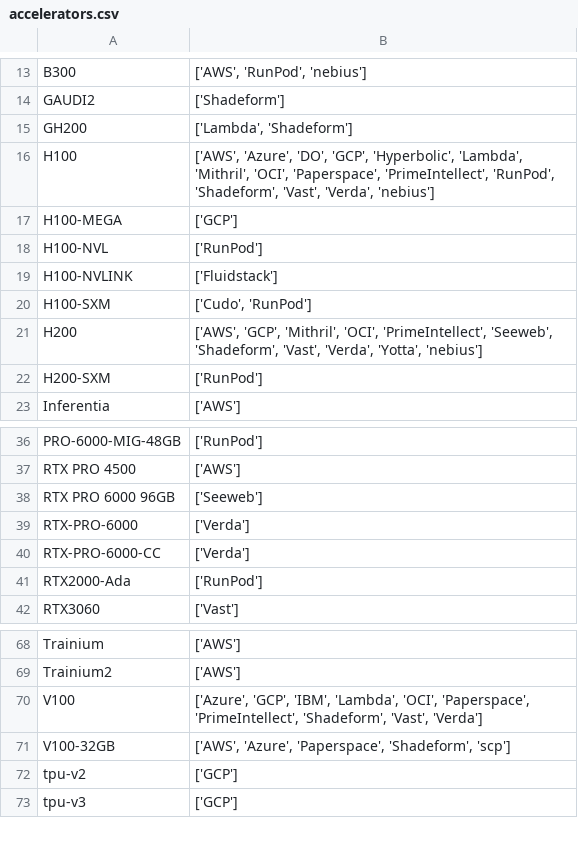
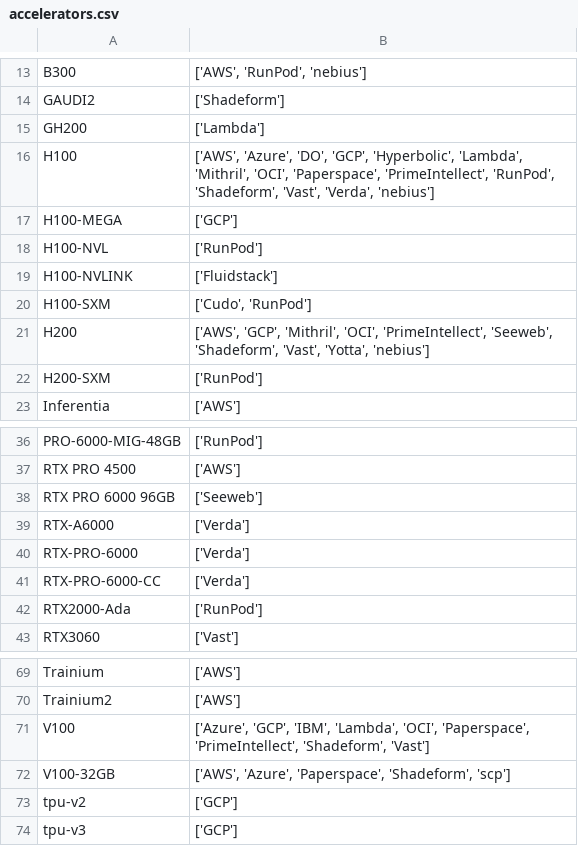
Before and after one commit to skypilot-org/skypilot-catalog, a CSV file: catalogs/v8/common/accelerators.csv, drawn as a sheet; only a part is shown, gaps mark what is left out.

```diff
--- a/catalogs/v8/common/accelerators.csv
+++ b/catalogs/v8/common/accelerators.csv
@@ -14,3 +14,3 @@ B300,"['AWS', 'RunPod', 'nebius']"
 GAUDI2,['Shadeform']
-GH200,"['Lambda', 'Shadeform']"
+GH200,['Lambda']
 H100,"['AWS', 'Azure', 'DO', 'GCP', 'Hyperbolic', 'Lambda', 'Mithril', 'OCI', 'Paperspace', 'PrimeIntellect', 'RunPod', 'Shadeform', 'Vast', 'Verda', 'nebius']"
@@ -20,3 +20,3 @@ H100-NVLINK,['Fluidstack']
 H100-SXM,"['Cudo', 'RunPod']"
-H200,"['AWS', 'GCP', 'Mithril', 'OCI', 'PrimeIntellect', 'Seeweb', 'Shadeform', 'Vast', 'Verda', 'Yotta', 'nebius']"
+H200,"['AWS', 'GCP', 'Mithril', 'OCI', 'PrimeIntellect', 'Seeweb', 'Shadeform', 'Vast', 'Yotta', 'nebius']"
 H200-SXM,['RunPod']
@@ -38,2 +38,3 @@ RTX PRO 4500,['AWS']
 RTX PRO 6000 96GB,['Seeweb']
+RTX-A6000,['Verda']
 RTX-PRO-6000,['Verda']
@@ -69,3 +70,3 @@ Trainium,['AWS']
 Trainium2,['AWS']
-V100,"['Azure', 'GCP', 'IBM', 'Lambda', 'OCI', 'Paperspace', 'PrimeIntellect', 'Shadeform', 'Vast', 'Verda']"
+V100,"['Azure', 'GCP', 'IBM', 'Lambda', 'OCI', 'Paperspace', 'PrimeIntellect', 'Shadeform', 'Vast']"
 V100-32GB,"['AWS', 'Azure', 'Paperspace', 'Shadeform', 'scp']"
```
